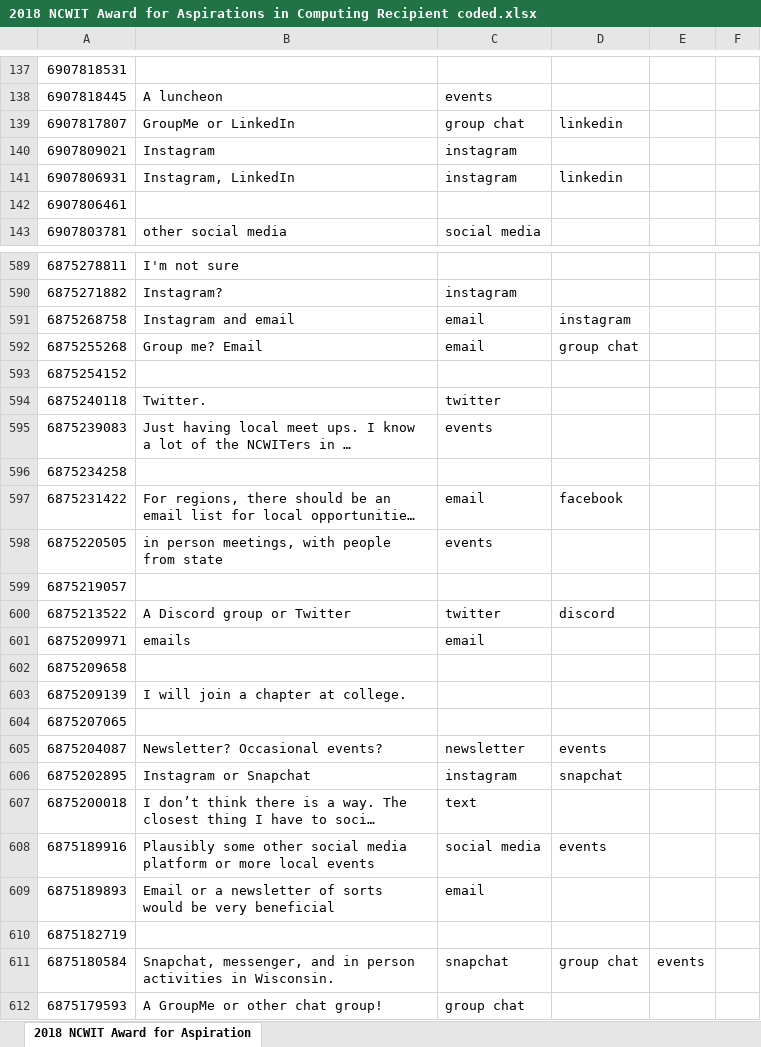
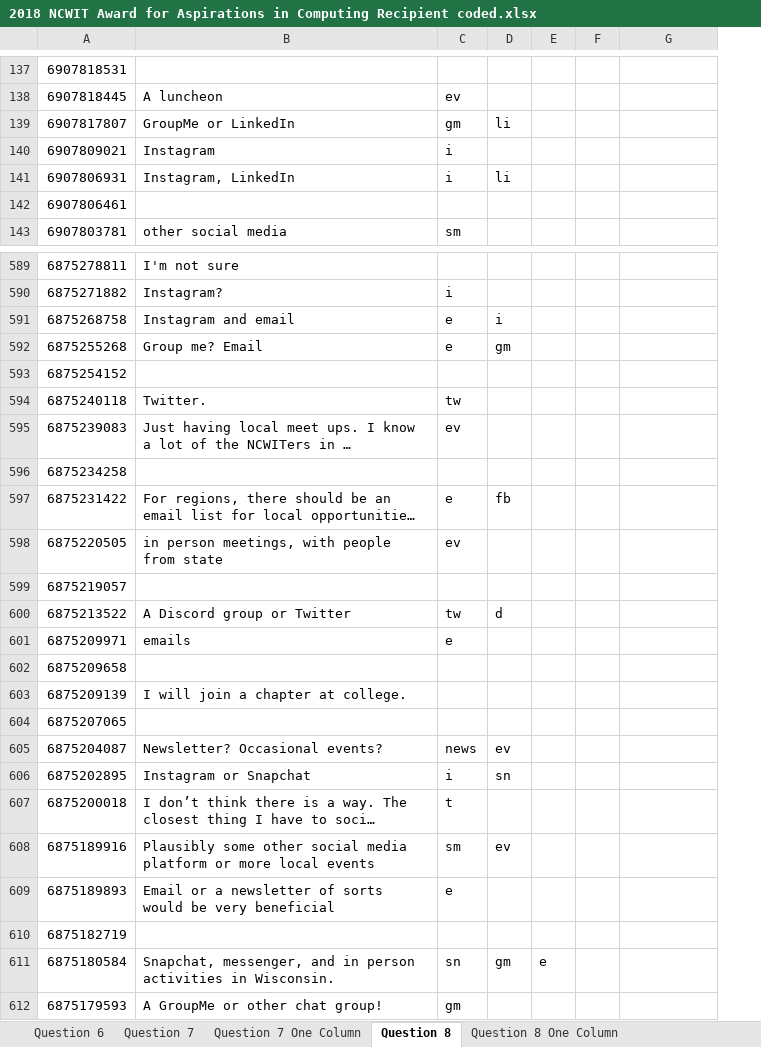
Before and after one commit to hannahweber/INFO3401-Final-Project, an Excel workbook: 2018 NCWIT Award for Aspirations in Computing Recipient coded.xlsx, sheet Question 8, drawn as a sheet; only a part is shown, gaps mark what is left out; long unchanged cells end in …; values as stored, in another font and other column widths than the file's, no borders; removed rows and columns are numbered as before the commit, all else as after; the diff covers the shown part only; the diff names each change by its address in the sheet, - before the commit and + after, or states it on an @@ line.

Commit message:
code for column 8

```diff
--- a/2018 NCWIT Award for Aspirations in Computing Recipient coded.xlsx (sheet Question 8)
+++ b/2018 NCWIT Award for Aspirations in Computing Recipient coded.xlsx (sheet Question 8)
-sheet tab: 2018 NCWIT Award for Aspiration
+sheet tab: Question 8
+sheet tab: Question 6
+sheet tab: Question 7
+sheet tab: Question 7 One Column
+sheet tab: Question 8 One Column
-column C, rows 138-143: events | group chat | instagram | instagram |  | social media; rows 590-612: instagram | email | email |  | twitter | events |  | email | events |  | twitter | email |  |  |  | newsletter | instagram | text | social media | email |  | snapchat | group chat
+column C, rows 138-143: ev | gm | i | i |  | sm; rows 590-612: i | e | e |  | tw | ev |  | e | ev |  | tw | e |  |  |  | news | i | t | sm | e |  | sn | gm
+column D, rows 139-141: li |  | li; rows 591-611: i | gm |  |  |  |  | fb |  |  | d |  |  |  |  | ev | sn |  | ev |  |  | gm
+column E, row 611: e
+column F, empty
-column E, row 611: events
-column F, empty
-G139: linkedin
+G139: (empty)
-G141: linkedin
+G141: (empty)
-G591: instagram
+G591: (empty)
-G592: group chat
+G592: (empty)
-G597: facebook
+G597: (empty)
-G600: discord
+G600: (empty)
-G605: events
+G605: (empty)
-G606: snapchat
+G606: (empty)
-G608: events
+G608: (empty)
-G611: group chat
+G611: (empty)
```
Also changed, not shown: 143 edited cells and cell formats elsewhere in this sheet, 7 other files.
